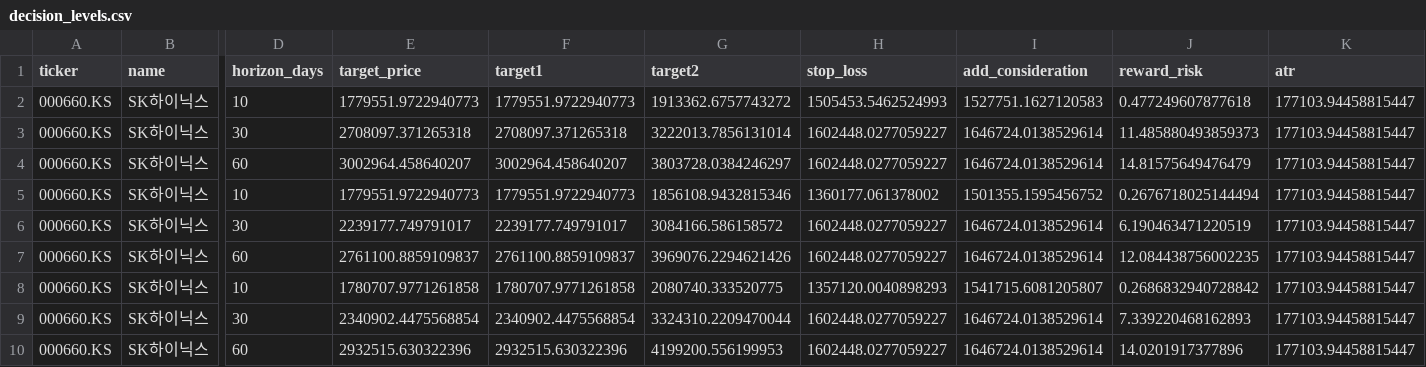
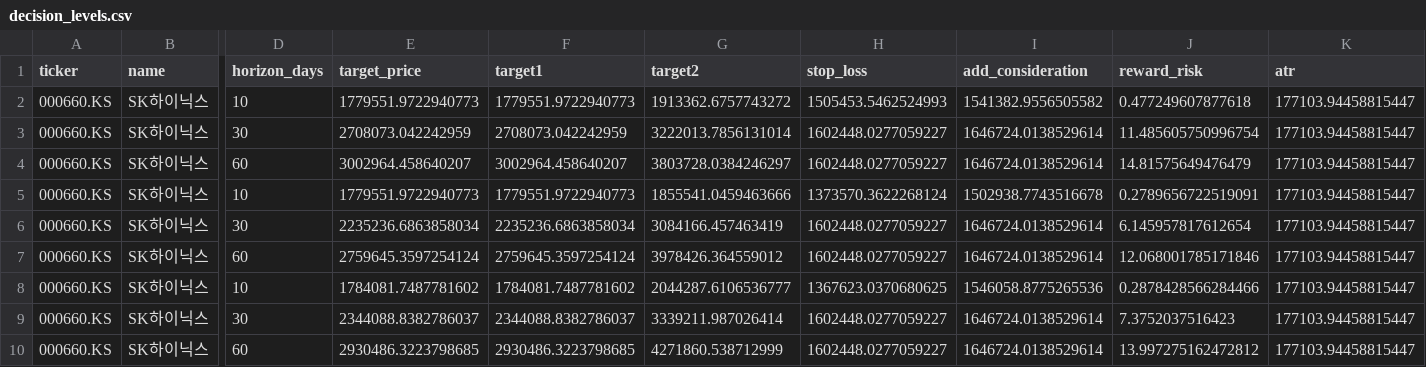
Before and after one commit to CRCBIT/GPT4O_BITCOIN_2, a CSV file: published/decision_levels.csv, drawn as a sheet; only a part is shown, gaps mark what is left out; the diff covers the shown part only; the diff names each change by its address in the sheet, - before the commit and + after, or states it on an @@ line.

```diff
--- a/published/decision_levels.csv
+++ b/published/decision_levels.csv
-I2 (add_consideration): 1527751.1627120583
+I2 (add_consideration): 1541382.9556505582
-E3 (target_price): 2708097.371265318
+E3 (target_price): 2708073.042242959
-F3 (target1): 2708097.371265318
+F3 (target1): 2708073.042242959
-J3 (reward_risk): 11.485880493859373
+J3 (reward_risk): 11.485605750996754
-G5 (target2): 1856108.9432815346
+G5 (target2): 1855541.0459463666
-H5 (stop_loss): 1360177.061378002
+H5 (stop_loss): 1373570.3622268124
-I5 (add_consideration): 1501355.1595456752
+I5 (add_consideration): 1502938.7743516678
-J5 (reward_risk): 0.2676718025144494
+J5 (reward_risk): 0.2789656722519091
-E6 (target_price): 2239177.749791017
+E6 (target_price): 2235236.6863858034
-F6 (target1): 2239177.749791017
+F6 (target1): 2235236.6863858034
-G6 (target2): 3084166.586158572
+G6 (target2): 3084166.457463419
-J6 (reward_risk): 6.190463471220519
+J6 (reward_risk): 6.145957817612654
-E7 (target_price): 2761100.8859109837
+E7 (target_price): 2759645.3597254124
-F7 (target1): 2761100.8859109837
+F7 (target1): 2759645.3597254124
-G7 (target2): 3969076.2294621426
+G7 (target2): 3978426.364559012
-J7 (reward_risk): 12.084438756002235
+J7 (reward_risk): 12.068001785171846
-E8 (target_price): 1780707.9771261858
+E8 (target_price): 1784081.7487781602
-F8 (target1): 1780707.9771261858
+F8 (target1): 1784081.7487781602
-G8 (target2): 2080740.333520775
+G8 (target2): 2044287.6106536777
-H8 (stop_loss): 1357120.0040898293
+H8 (stop_loss): 1367623.0370680625
-I8 (add_consideration): 1541715.6081205807
+I8 (add_consideration): 1546058.8775265536
-J8 (reward_risk): 0.2686832940728842
+J8 (reward_risk): 0.2878428566284466
-E9 (target_price): 2340902.4475568854
+E9 (target_price): 2344088.8382786037
-F9 (target1): 2340902.4475568854
+F9 (target1): 2344088.8382786037
-G9 (target2): 3324310.2209470044
+G9 (target2): 3339211.987026414
-J9 (reward_risk): 7.339220468162893
+J9 (reward_risk): 7.3752037516423
-E10 (target_price): 2932515.630322396
+E10 (target_price): 2930486.3223798685
-F10 (target1): 2932515.630322396
+F10 (target1): 2930486.3223798685
-G10 (target2): 4199200.556199953
+G10 (target2): 4271860.538712999
-J10 (reward_risk): 14.0201917377896
+J10 (reward_risk): 13.997275162472812
```
Also changed, not shown: 72 edited cells elsewhere in this file, published/portfolio_components.csv, published/portfolio_forecast.csv, 9 other files.
